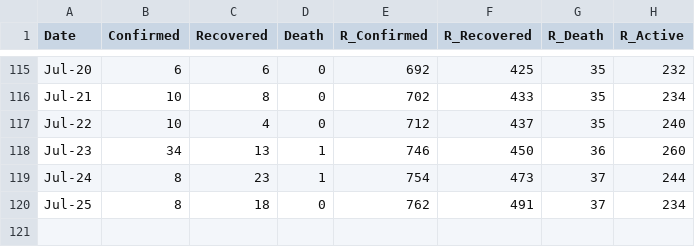
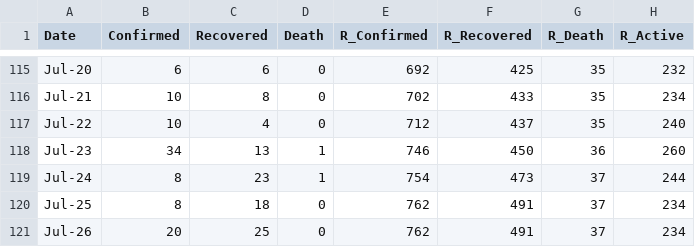
Before and after one commit to djmacao/Covid-19, a CSV file: Covid_Davao_Data/covid_dohdr_daily.csv, drawn as a sheet; only a part is shown, gaps mark what is left out; the diff names each change by its address in the sheet, - before the commit and + after, or states it on an @@ line.

```diff
--- a/Covid_Davao_Data/covid_dohdr_daily.csv
+++ b/Covid_Davao_Data/covid_dohdr_daily.csv
+row 121: Jul-26 | 20 | 25 | 0 | 762 | 491 | 37 | 234
```
Also changed, not shown: Covid_Davao_Data/Covid - Davao Region - DOH Davao Region.csv, Covid_Davao_Data/covid_dohdr_locations.csv, 2 other files.
